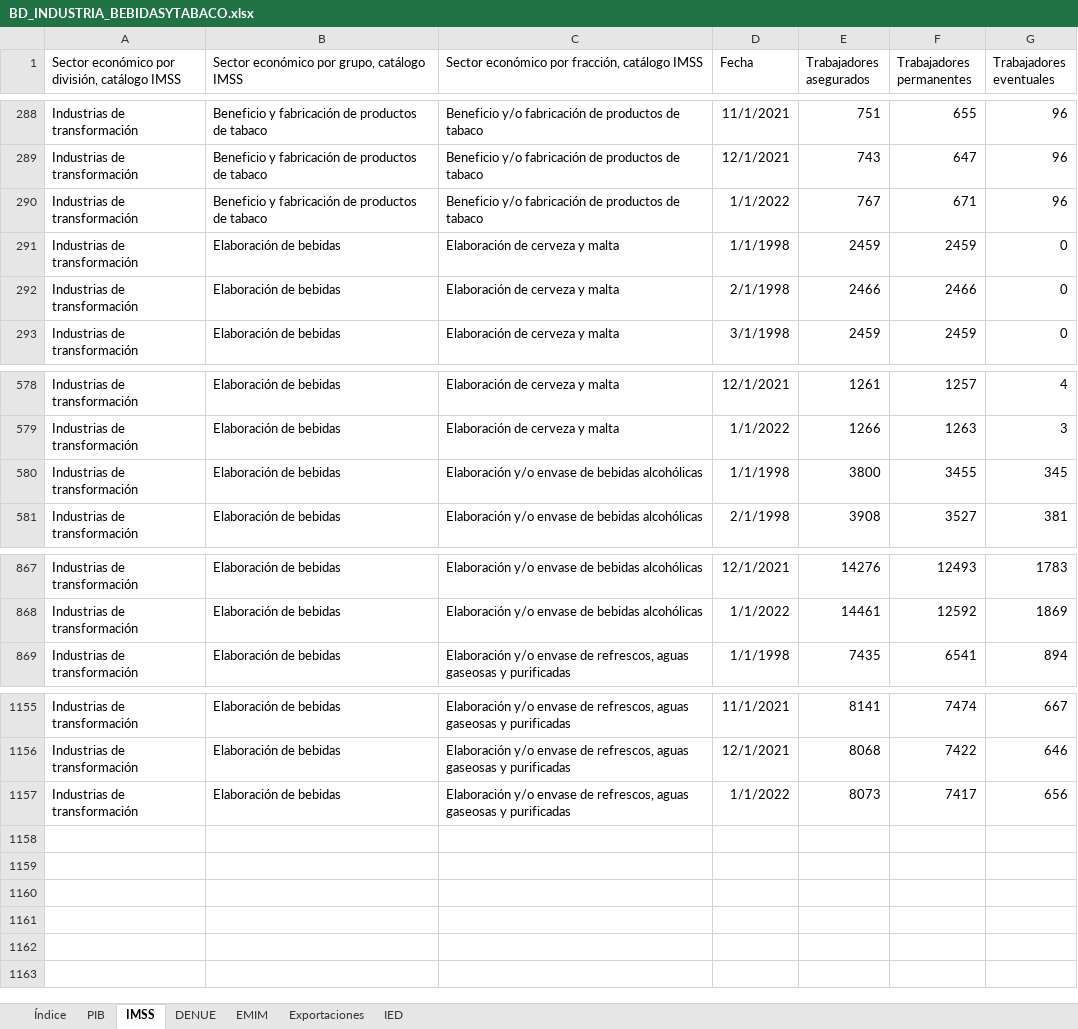
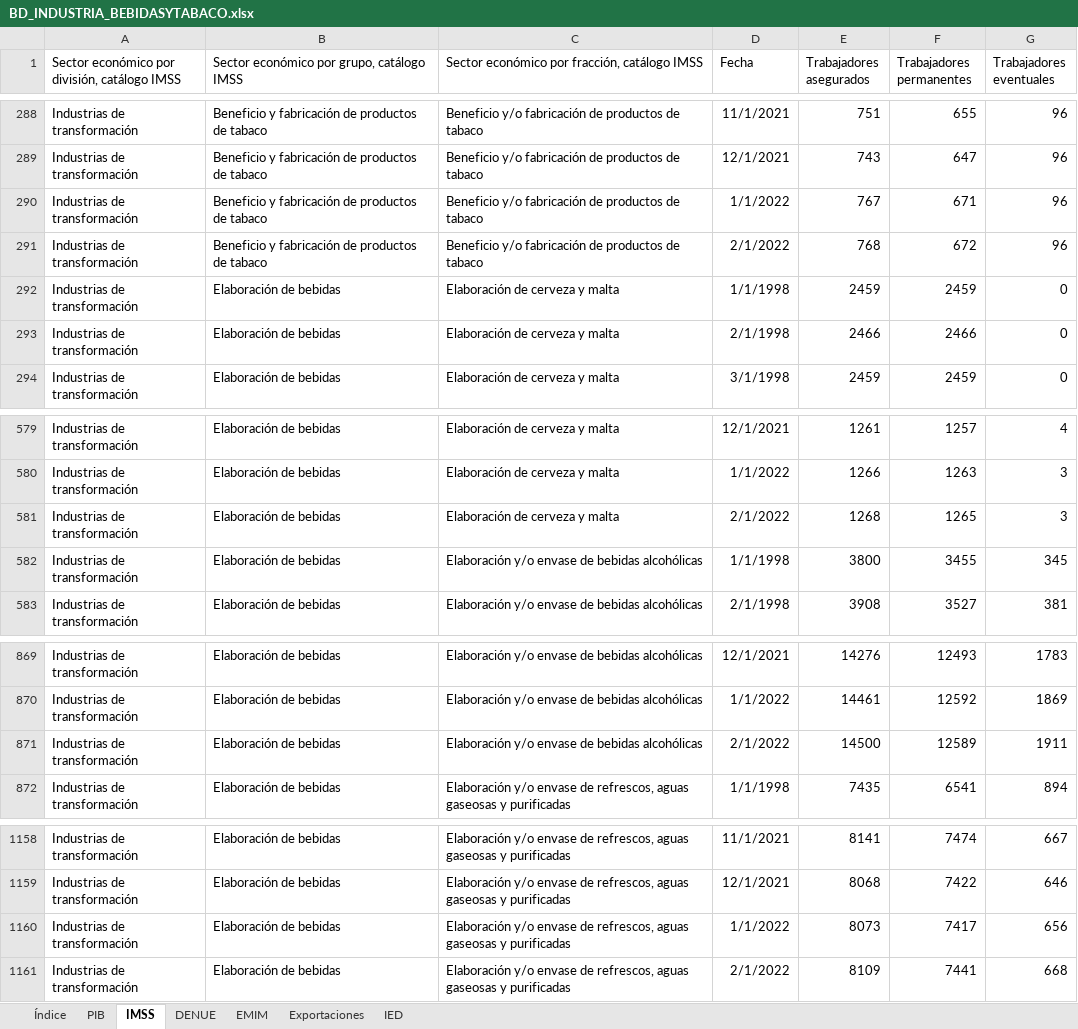
Before and after one commit to DIEEF/SEJ, an Excel workbook: sej_datos/BD_INDUSTRIA_BEBIDASYTABACO.xlsx, sheet IMSS, drawn as a sheet; only a part is shown, gaps mark what is left out; values as stored, in another font and other column widths than the file's, no borders; the diff names each change by its address in the sheet, - before the commit and + after, or states it on an @@ line.

```diff
--- a/sej_datos/BD_INDUSTRIA_BEBIDASYTABACO.xlsx (sheet IMSS)
+++ b/sej_datos/BD_INDUSTRIA_BEBIDASYTABACO.xlsx (sheet IMSS)
+row 291: Industrias de transformación | Beneficio y fabricación de productos de tabaco | Beneficio y/o fabricación de productos de tabaco | 2/1/2022 | 768 | 672 | 96
+row 581: Industrias de transformación | Elaboración de bebidas | Elaboración de cerveza y malta | 2/1/2022 | 1268 | 1265 | 3
+row 871: Industrias de transformación | Elaboración de bebidas | Elaboración y/o envase de bebidas alcohólicas | 2/1/2022 | 14500 | 12589 | 1911
+row 1161: Industrias de transformación | Elaboración de bebidas | Elaboración y/o envase de refrescos, aguas gaseosas y purificadas | 2/1/2022 | 8109 | 7441 | 668
```
Also changed, not shown: sheet Índice, sej_datos/BD_INDUSTRIA_ALIMENTARIA.xlsx, sej_datos/BD_INDUSTRIA_ELECTRONICA.xlsx, 16 other files.
